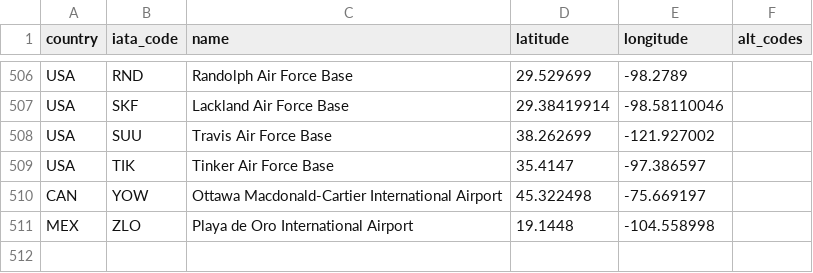
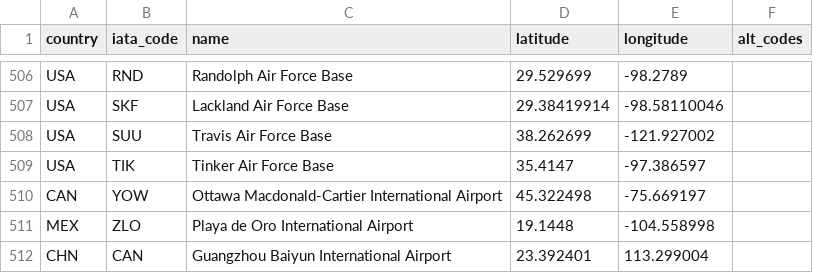
Before and after one commit to ssoworld/AirportData, a CSV file: air/data/airports.csv, drawn as a sheet; only a part is shown, gaps mark what is left out.

```diff
--- a/air/data/airports.csv
+++ b/air/data/airports.csv
@@ -511 +511,2 @@ CAN;YOW;Ottawa Macdonald-Cartier International Airport;45.322498;-75.669197;
 MEX;ZLO;Playa de Oro International Airport;19.1448;-104.558998;
+CHN;CAN;Guangzhou Baiyun International Airport;23.392401;113.299004;
```
